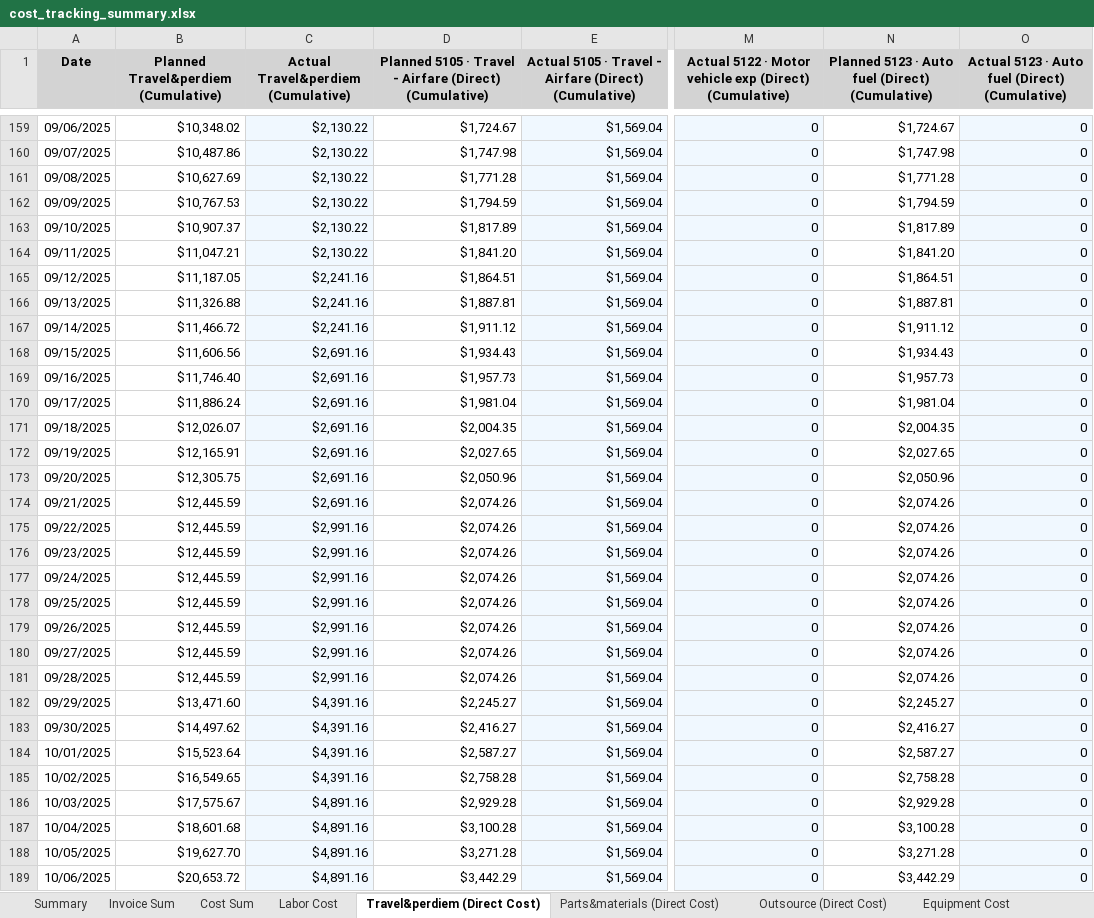
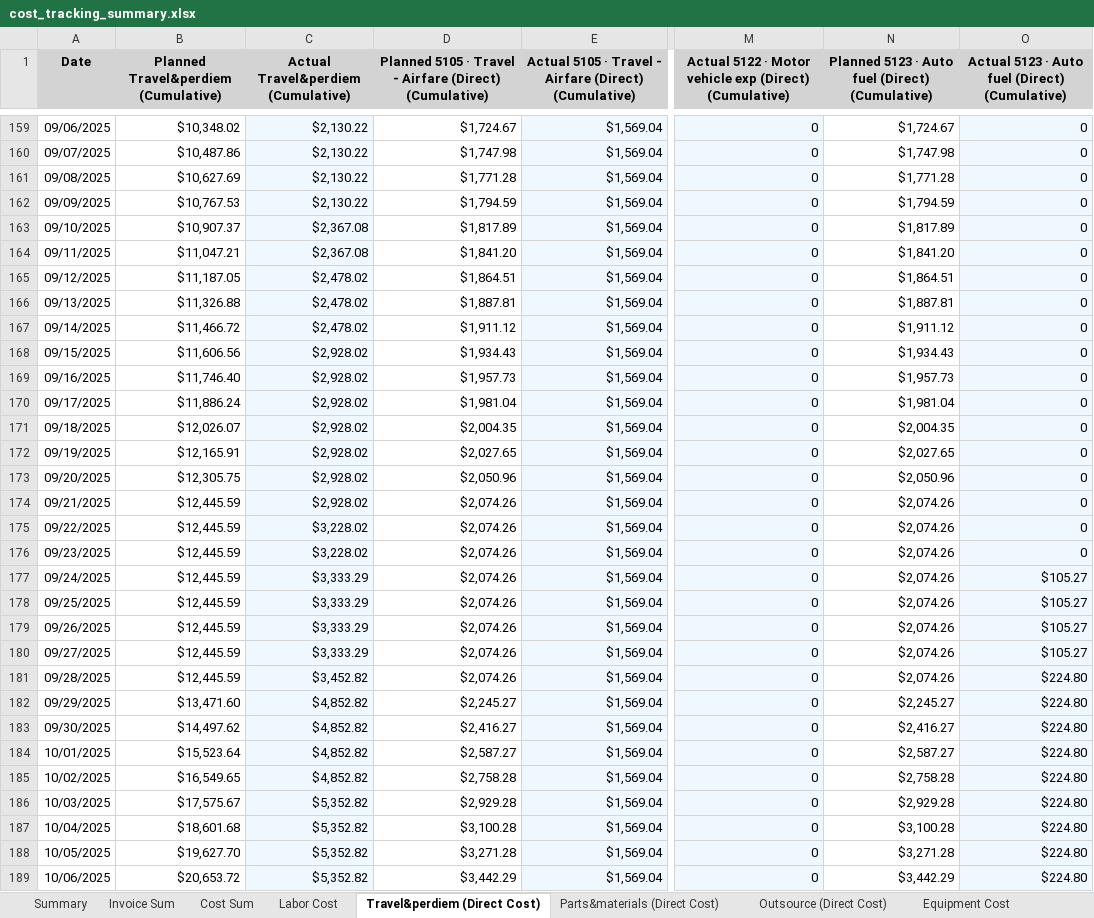
Before and after one commit to xiaosongchen1977/geo-project-tracker-sanjose2025.com, an Excel workbook: cost_tracking_summary.xlsx, sheet Travel&perdiem (Direct Cost), drawn as a sheet; only a part is shown, gaps mark what is left out; values as stored, in another font and other column widths than the file's, no borders; the diff covers the shown part only; the diff names each change by its address in the sheet, - before the commit and + after, or states it on an @@ line.

```diff
--- a/cost_tracking_summary.xlsx (sheet Travel&perdiem (Direct Cost))
+++ b/cost_tracking_summary.xlsx (sheet Travel&perdiem (Direct Cost))
-C163:C164: $2,130.22
+C163:C164: $2,367.08
-C165:C167: $2,241.16
+C165:C167: $2,478.02
-C168:C174: $2,691.16
+C168:C174: $2,928.02
-C175:C176: $2,991.16
+C175:C176: $3,228.02
-C177:C180: $2,991.16
+C177:C180: $3,333.29
-O177:O180: 0
+O177:O180: $105.27
-C181: $2,991.16
+C181: $3,452.82
-O181:O189: 0
+O181:O189: $224.80
-C182:C185: $4,391.16
+C182:C185: $4,852.82
-C186:C189: $4,891.16
+C186:C189: $5,352.82
```
Also changed, not shown: 110 edited cells elsewhere in this sheet, sheet Cost Sum, sheet Equipment Cost, sheet Outsource (Direct Cost), sheet Parts&materials (Direct Cost), sheet Labor Cost, sheet Invoice Sum, 2 more sheets.
